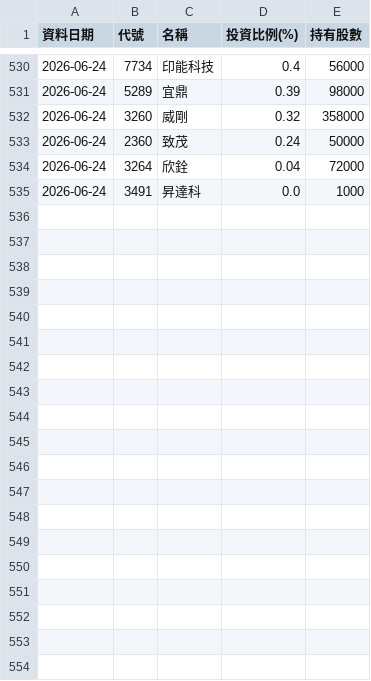
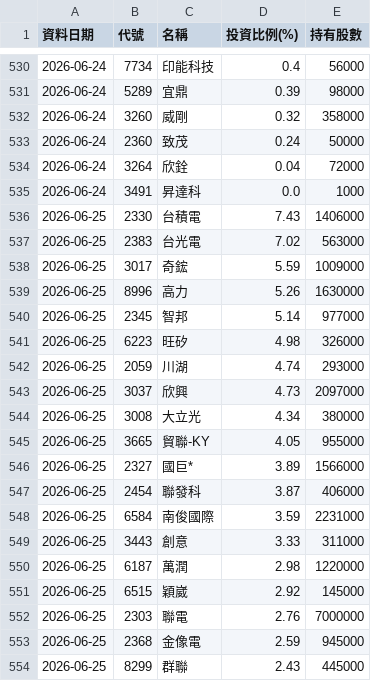
Before and after one commit to Ken61089/etf-tracker, a CSV file: docs/archive/00992A.csv, drawn as a sheet; only a part is shown, gaps mark what is left out; the diff covers the shown part only; the diff names each change by its address in the sheet, - before the commit and + after, or states it on an @@ line.

```diff
--- a/docs/archive/00992A.csv
+++ b/docs/archive/00992A.csv
+row 536: 2026-06-25 | 2330 | 台積電 | 7.43 | 1406000
+row 537: 2026-06-25 | 2383 | 台光電 | 7.02 | 563000
+row 538: 2026-06-25 | 3017 | 奇鋐 | 5.59 | 1009000
+row 539: 2026-06-25 | 8996 | 高力 | 5.26 | 1630000
+row 540: 2026-06-25 | 2345 | 智邦 | 5.14 | 977000
+row 541: 2026-06-25 | 6223 | 旺矽 | 4.98 | 326000
+row 542: 2026-06-25 | 2059 | 川湖 | 4.74 | 293000
+row 543: 2026-06-25 | 3037 | 欣興 | 4.73 | 2097000
+row 544: 2026-06-25 | 3008 | 大立光 | 4.34 | 380000
+row 545: 2026-06-25 | 3665 | 貿聯-KY | 4.05 | 955000
+row 546: 2026-06-25 | 2327 | 國巨* | 3.89 | 1566000
+row 547: 2026-06-25 | 2454 | 聯發科 | 3.87 | 406000
+row 548: 2026-06-25 | 6584 | 南俊國際 | 3.59 | 2231000
+row 549: 2026-06-25 | 3443 | 創意 | 3.33 | 311000
+row 550: 2026-06-25 | 6187 | 萬潤 | 2.98 | 1220000
+row 551: 2026-06-25 | 6515 | 穎崴 | 2.92 | 145000
+row 552: 2026-06-25 | 2303 | 聯電 | 2.76 | 7000000
+row 553: 2026-06-25 | 2368 | 金像電 | 2.59 | 945000
+row 554: 2026-06-25 | 8299 | 群聯 | 2.43 | 445000
```
Also changed, not shown: 18 added rows elsewhere in this file, docs/archive/00982A.csv, 4 other files.
